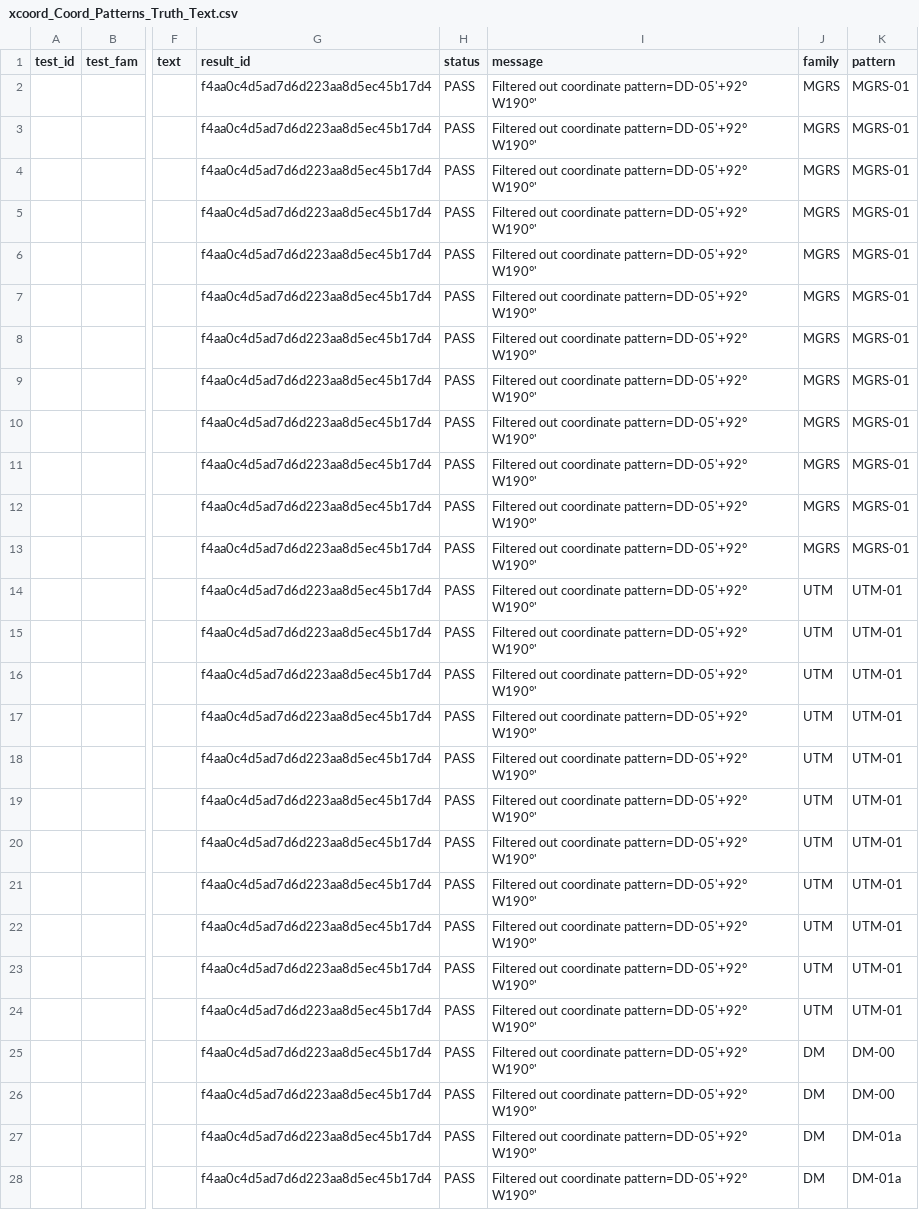
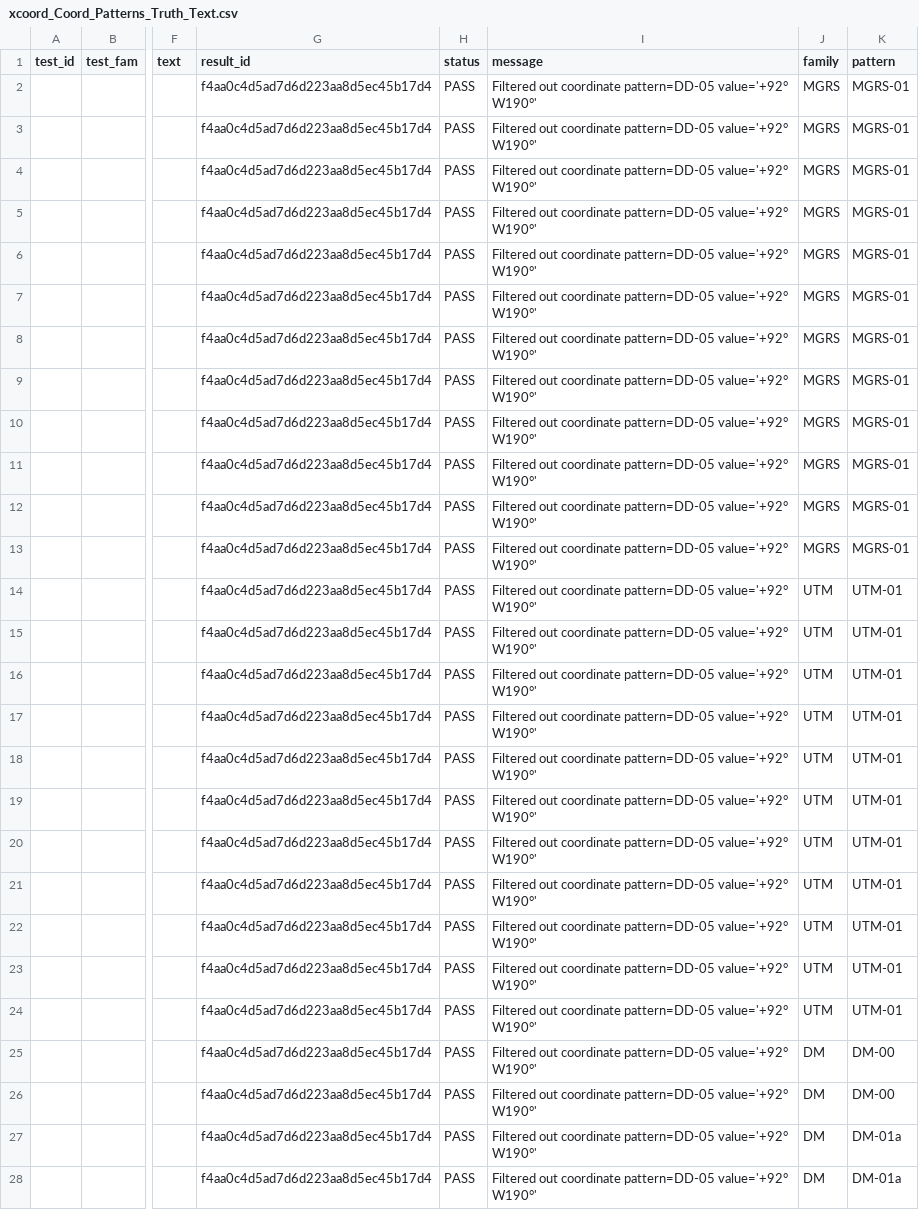
Before and after one commit to OpenSextant/opensextant, a CSV file: Xponents/XCoord/results/xcoord_Coord_Patterns_Truth_Text.csv, drawn as a sheet; only a part is shown, gaps mark what is left out; the diff covers the shown part only; the diff names each change by its address in the sheet, - before the commit and + after, or states it on an @@ line.

Commit message:
OPENSEXTANT-179:  XCoord MGRS error throwing.

```diff
--- a/Xponents/XCoord/results/xcoord_Coord_Patterns_Truth_Text.csv
+++ b/Xponents/XCoord/results/xcoord_Coord_Patterns_Truth_Text.csv
-I2:I28 (message): …out coordinate pattern=DD-05'+92° W190°'
+I2:I28 (message): …out coordinate pattern=DD-05 value='+92° W190°'
```
Also changed, not shown: 133 edited cells elsewhere in this file, Xponents/XCoord/results/xcoord_Coord_Patterns_Truth-rows.csv, Xponents/XCoord/results/xcoord_System.csv, 4 other files.
